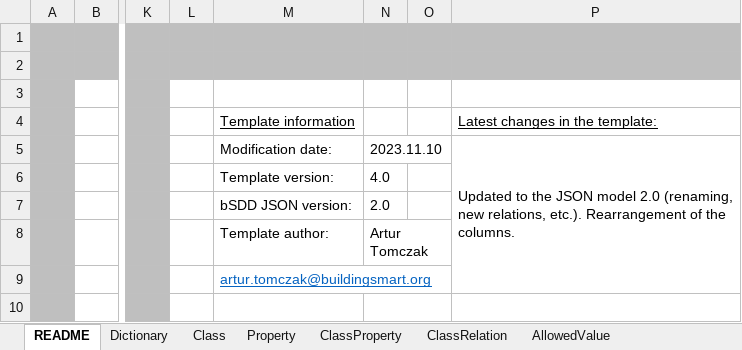
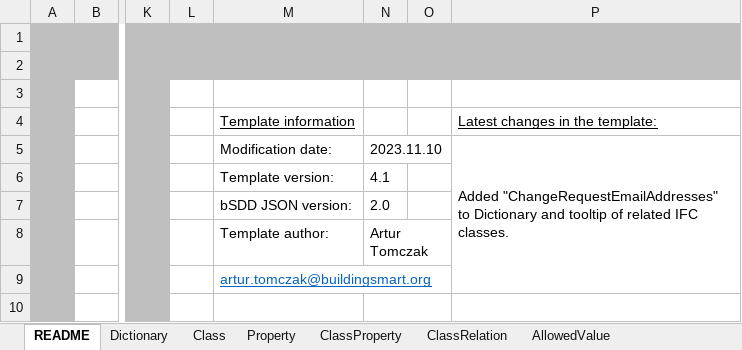
Before and after one commit to buildingSMART/bSDD, an Excel workbook: Model/Import Model/spreadsheet-import/bSDD_Excel_template.xlsx, sheet README, drawn as a sheet; only a part is shown, gaps mark what is left out; values as stored, in another font and other column widths than the file's, no borders; charts and pictures not drawn; the diff names each change by its address in the sheet, - before the commit and + after, or states it on an @@ line.

Commit message:
update JSON and Excel with ChangeRequestEmailAddresses

```diff
--- a/Model/Import Model/spreadsheet-import/bSDD_Excel_template.xlsx (sheet README)
+++ b/Model/Import Model/spreadsheet-import/bSDD_Excel_template.xlsx (sheet README)
-P5: Updated to the JSON model 2.0 (renaming, new relations, etc.). Rearrangement of the columns.
+P5: Added "ChangeRequestEmailAddresses" to Dictionary and tooltip of related IFC classes.
-N6: 4.0
+N6: 4.1
```
Also changed, not shown: sheet Dictionary, 1 other file.
